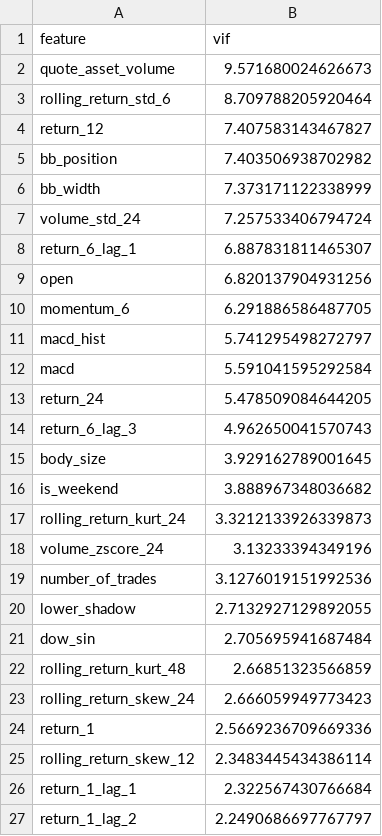
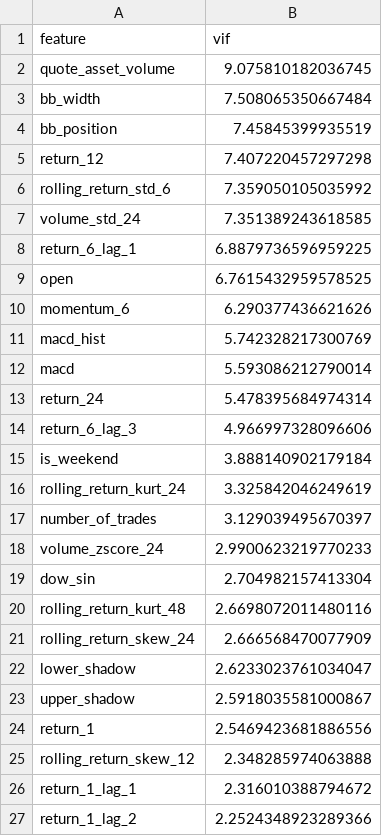
Before and after one commit to aneq05/eth-mlp-project, a CSV file: data/processed/vif_table.csv, drawn as a sheet; only a part is shown; the diff covers the shown part only.

```diff
--- a/data/processed/vif_table.csv
+++ b/data/processed/vif_table.csv
@@ -1,27 +1,27 @@
 feature,vif
-quote_asset_volume,9.571680024626673
-rolling_return_std_6,8.709788205920464
-return_12,7.407583143467827
-bb_position,7.403506938702982
-bb_width,7.373171122338999
-volume_std_24,7.257533406794724
-return_6_lag_1,6.887831811465307
-open,6.820137904931256
-momentum_6,6.291886586487705
-macd_hist,5.741295498272797
-macd,5.591041595292584
-return_24,5.478509084644205
-return_6_lag_3,4.962650041570743
-body_size,3.929162789001645
-is_weekend,3.888967348036682
-rolling_return_kurt_24,3.3212133926339873
-volume_zscore_24,3.13233394349196
-number_of_trades,3.1276019151992536
-lower_shadow,2.7132927129892055
-dow_sin,2.705695941687484
-rolling_return_kurt_48,2.66851323566859
-rolling_return_skew_24,2.666059949773423
-return_1,2.5669236709669336
-rolling_return_skew_12,2.3483445434386114
-return_1_lag_1,2.322567430766684
-return_1_lag_2,2.2490686697767797
+quote_asset_volume,9.075810182036745
+bb_width,7.508065350667484
+bb_position,7.45845399935519
+return_12,7.407220457297298
+rolling_return_std_6,7.359050105035992
+volume_std_24,7.351389243618585
+return_6_lag_1,6.8879736596959225
+open,6.7615432959578525
+momentum_6,6.290377436621626
+macd_hist,5.742328217300769
+macd,5.593086212790014
+return_24,5.478395684974314
+return_6_lag_3,4.966997328096606
+is_weekend,3.888140902179184
+rolling_return_kurt_24,3.325842046249619
+number_of_trades,3.129039495670397
+volume_zscore_24,2.9900623219770233
+dow_sin,2.704982157413304
+rolling_return_kurt_48,2.6698072011480116
+rolling_return_skew_24,2.666568470077909
+lower_shadow,2.6233023761034047
+upper_shadow,2.5918035581000867
+return_1,2.5469423681886556
+rolling_return_skew_12,2.348285974063888
+return_1_lag_1,2.316010388794672
+return_1_lag_2,2.2524348923289366
```
Also changed, not shown: 12 edited cells elsewhere in this file, data/processed/dropped_features_report.csv, data/processed/feature_target_mi.csv, 25 other files.
